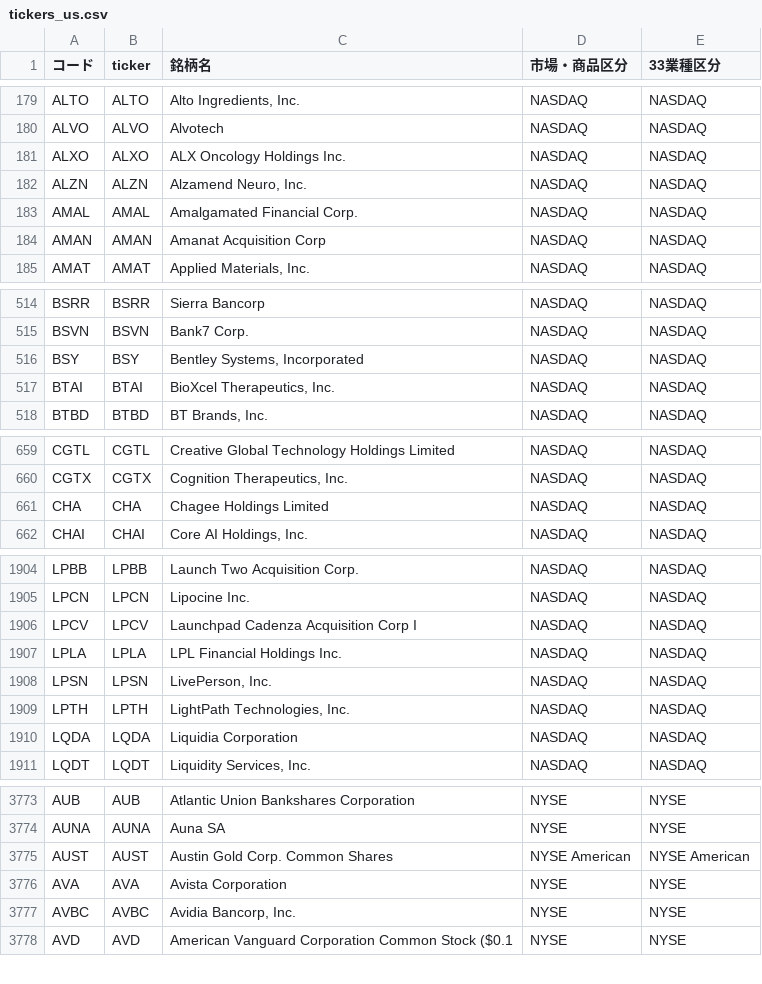
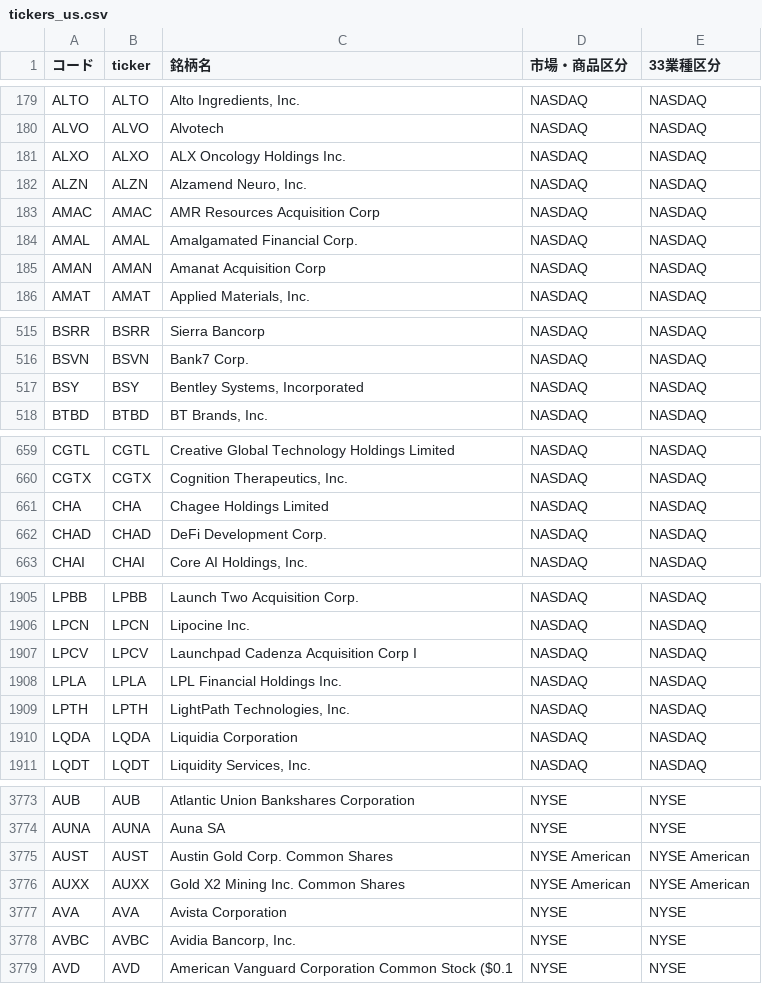
Before and after one commit to mnghfxiidm4ad-rgb/Stock-Price-Heat-Map, a CSV file: lists/tickers_us.csv, drawn as a sheet; only a part is shown, gaps mark what is left out; removed rows and columns are numbered as before the commit, all else as after; the diff names each change by its address in the sheet, - before the commit and + after, or states it on an @@ line.

```diff
--- a/lists/tickers_us.csv
+++ b/lists/tickers_us.csv
+row 183: AMAC | AMAC | AMR Resources Acquisition Corp | NASDAQ | NASDAQ
-row 517: BTAI | BTAI | BioXcel Therapeutics, Inc. | NASDAQ | NASDAQ
+row 662: CHAD | CHAD | DeFi Development Corp. | NASDAQ | NASDAQ
-row 1908: LPSN | LPSN | LivePerson, Inc. | NASDAQ | NASDAQ
+row 3776: AUXX | AUXX | Gold X2 Mining Inc. Common Shares | NYSE American | NYSE American
```
Also changed, not shown: 3 other files.
